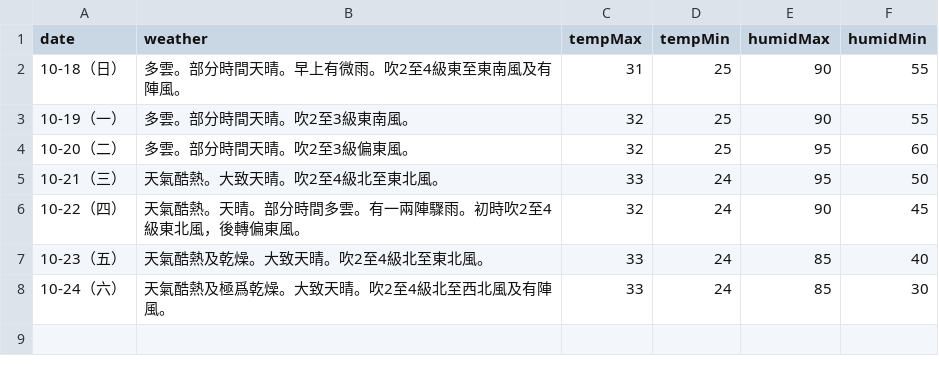
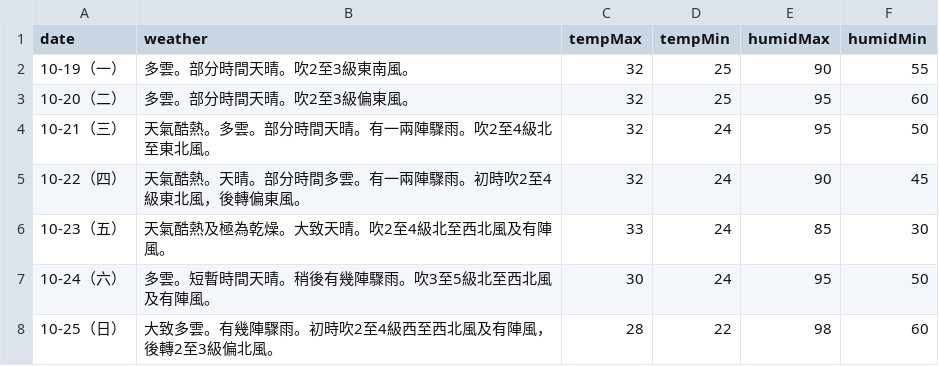
Before and after one commit to zax41006-bot/moweather2021, a CSV file: forecast.csv, drawn as a sheet.

Commit message:
Update forecast.csv

```diff
--- a/forecast.csv
+++ b/forecast.csv
@@ -1,8 +1,8 @@
 date,weather,tempMax,tempMin,humidMax,humidMin
-10-18（日）,多雲。部分時間天晴。早上有微雨。吹2至4級東至東南風及有陣風。,31,25,90,55
 10-19（一）,多雲。部分時間天晴。吹2至3級東南風。,32,25,90,55
 10-20（二）,多雲。部分時間天晴。吹2至3級偏東風。,32,25,95,60
-10-21（三）,天氣酷熱。大致天晴。吹2至4級北至東北風。,33,24,95,50
+10-21（三）,天氣酷熱。多雲。部分時間天晴。有一兩陣驟雨。吹2至4級北至東北風。,32,24,95,50
 10-22（四）,天氣酷熱。天晴。部分時間多雲。有一兩陣驟雨。初時吹2至4級東北風，後轉偏東風。,32,24,90,45
-10-23（五）,天氣酷熱及乾燥。大致天晴。吹2至4級北至東北風。,33,24,85,40
-10-24（六）,天氣酷熱及極爲乾燥。大致天晴。吹2至4級北至西北風及有陣風。,33,24,85,30
+10-23（五）,天氣酷熱及極為乾燥。大致天晴。吹2至4級北至西北風及有陣風。,33,24,85,30
+10-24（六）,多雲。短暫時間天晴。稍後有幾陣驟雨。吹3至5級北至西北風及有陣風。,30,24,95,50
+10-25（日）,大致多雲。有幾陣驟雨。初時吹2至4級西至西北風及有陣風，後轉2至3級偏北風。,28,22,98,60
```
